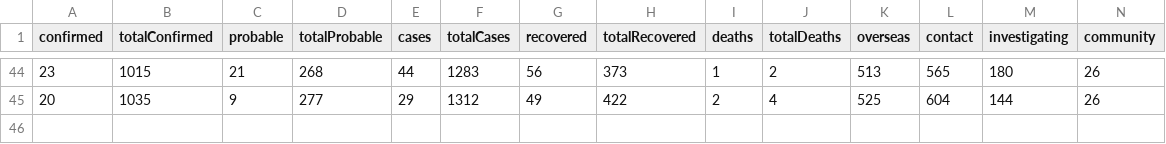
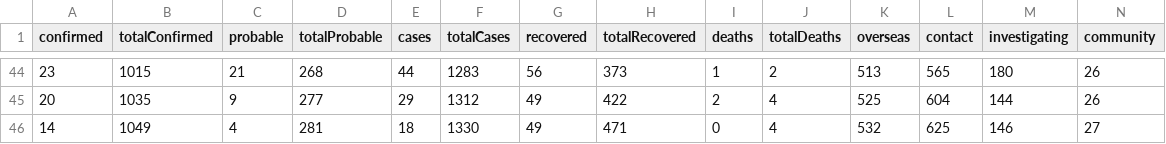
Before and after one commit to kcha193/covid19nz, a CSV file: data/days.csv, drawn as a sheet; only a part is shown, gaps mark what is left out; rows hold the shown columns only; the diff names each change by its address in the sheet, - before the commit and + after, or states it on an @@ line.

```diff
--- a/data/days.csv
+++ b/data/days.csv
+row 46: 14 | 1049 | 4 | 281 | 18 | 1330 | 49 | 471 | 0 | 4 | 532 | 625 | 146 | 27
```
Also changed, not shown: 3 other files.
